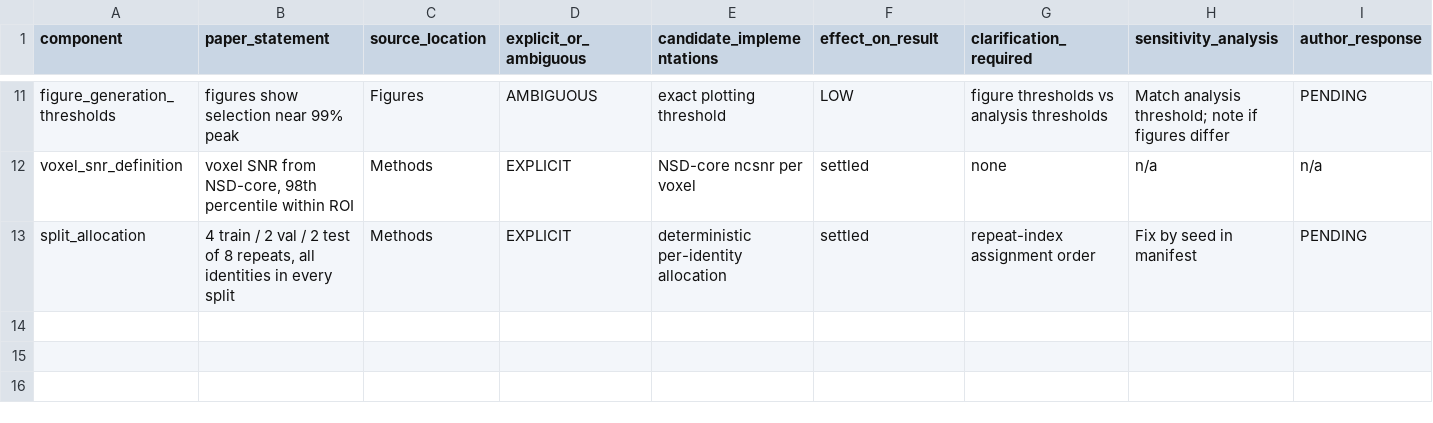
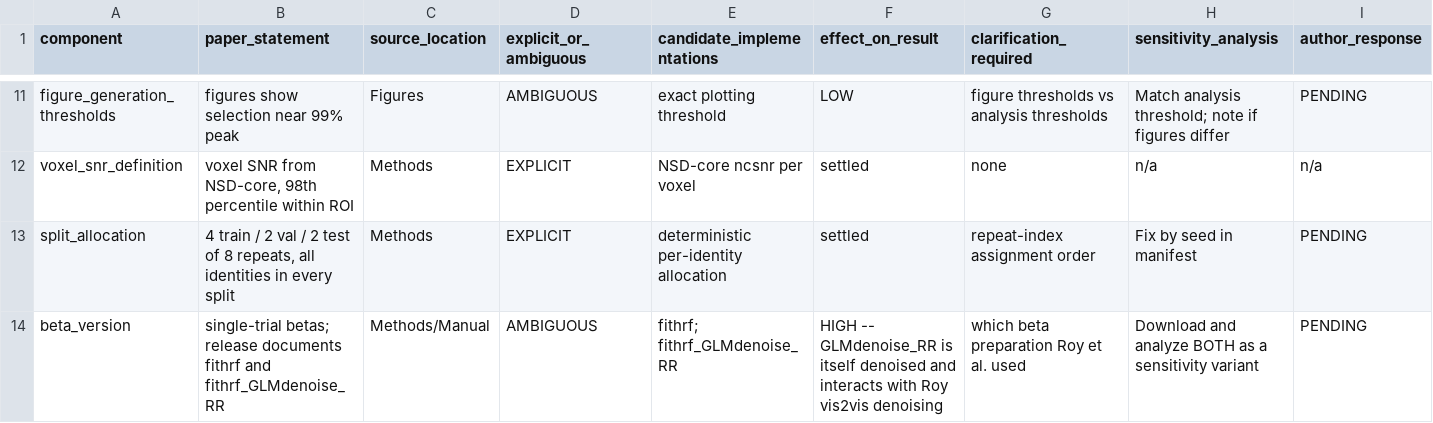
Before and after one commit to toniIepure25/FMRI2images, a CSV file: docs/research/mindcompiler/30_ROY_IMPLEMENTATION_AMBIGUITY_REGISTRY.csv, drawn as a sheet; only a part is shown, gaps mark what is left out; rows hold the shown columns only; the diff names each change by its address in the sheet, - before the commit and + after, or states it on an @@ line.

```diff
--- a/docs/research/mindcompiler/30_ROY_IMPLEMENTATION_AMBIGUITY_REGISTRY.csv
+++ b/docs/research/mindcompiler/30_ROY_IMPLEMENTATION_AMBIGUITY_REGISTRY.csv
+row 14: beta_version | single-trial betas; release documents fithrf and fithrf_GLMdenoise_RR | Methods/Manual | AMBIGUOUS | fithrf; fithrf_GLMdenoise_RR | HIGH -- GLMdenoise_RR is itself denoised and interacts with Roy vis2vis denoising | which beta preparation Roy et al. used | Download and analyze BOTH as a sensitivity variant | PENDING
```
Also changed, not shown: docs/research/mindcompiler/09_CLAIM_EVIDENCE_REGISTRY.csv, 5 other files.
